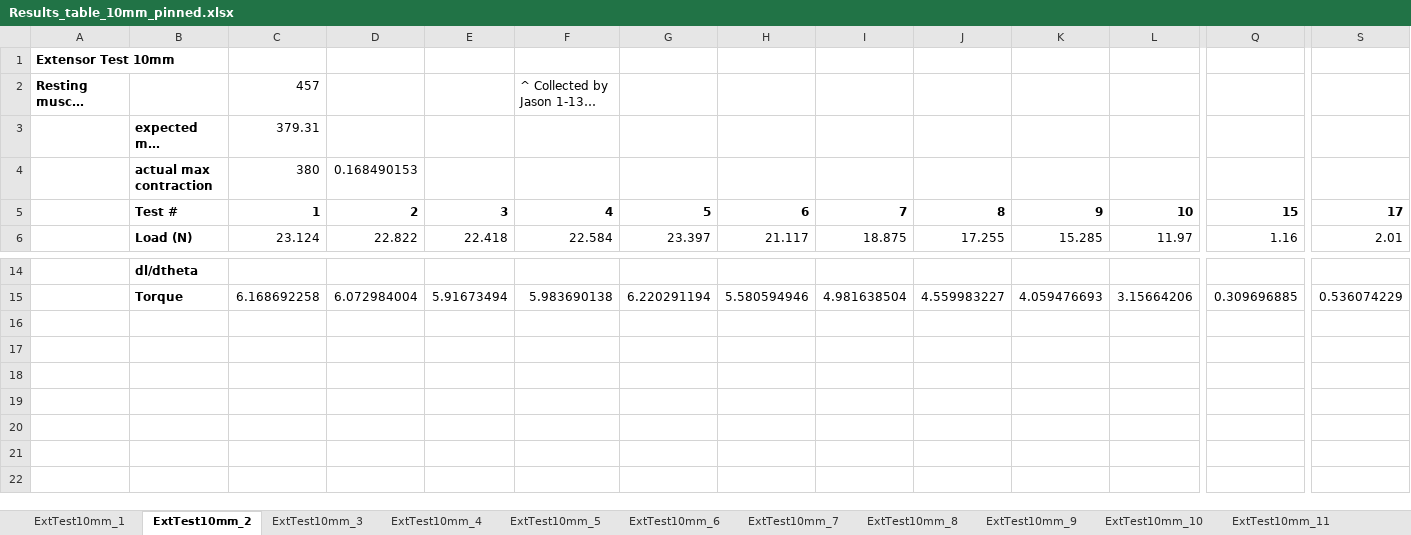
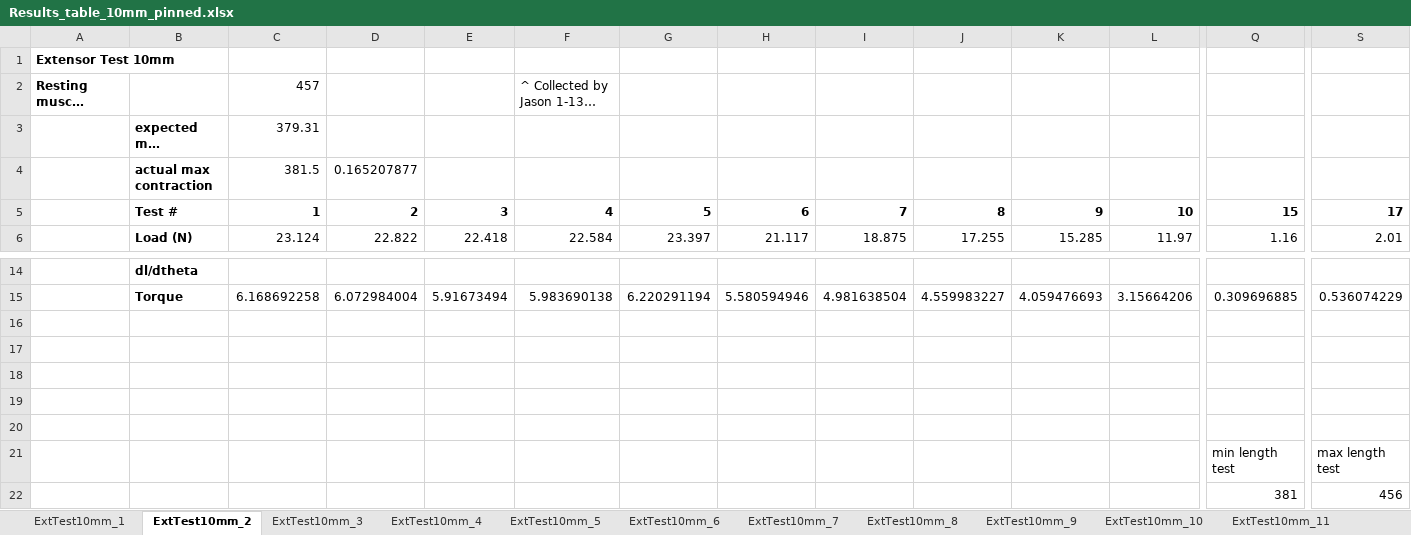
Before and after one commit to Agile-and-Adaptive-Robotics/Bipedal_Robot, an Excel workbook: Testing_Data/2026_06_Festo/Results_table_10mm_pinned.xlsx, sheet ExtTest10mm_2, drawn as a sheet; only a part is shown, gaps mark what is left out; long unchanged cells end in …; values as stored, in another font and other column widths than the file's, no borders; charts and pictures not drawn; removed rows and columns are numbered as before the commit, all else as after; rows hold the shown columns only; the diff names each change by its address in the sheet, - before the commit and + after, or states it on an @@ line.

```diff
--- a/Testing_Data/2026_06_Festo/Results_table_10mm_pinned.xlsx (sheet ExtTest10mm_2)
+++ b/Testing_Data/2026_06_Festo/Results_table_10mm_pinned.xlsx (sheet ExtTest10mm_2)
-row 4:  | actual max contraction | 380 | 0.168490153
+row 4:  | actual max contraction | 381.5 | 0.165207877
+row 16: (empty)
+row 17: (empty)
+row 18: (empty)
+row 19: (empty)
+row 20: (empty)
+row 21:  |  |  |  |  |  |  |  |  |  |  |  | min length test | max length test
+row 22:  |  |  |  |  |  |  |  |  |  |  |  | 381 | 456
```
Also changed, not shown: sheet FlxTest10mm_4, sheet ExtTest10mm_12, sheet ExtTest10mm_11, sheet ExtTest10mm_9, sheet ExtTest10mm_10, sheet ExtTest10mm_7, 10 more sheets, other sheet tabs, formulas that keep their value, charts or pictures, Testing_Data/2022_02_Festo/Results_table_10mm_pinned_FishScale.xlsx, 22 other files.
